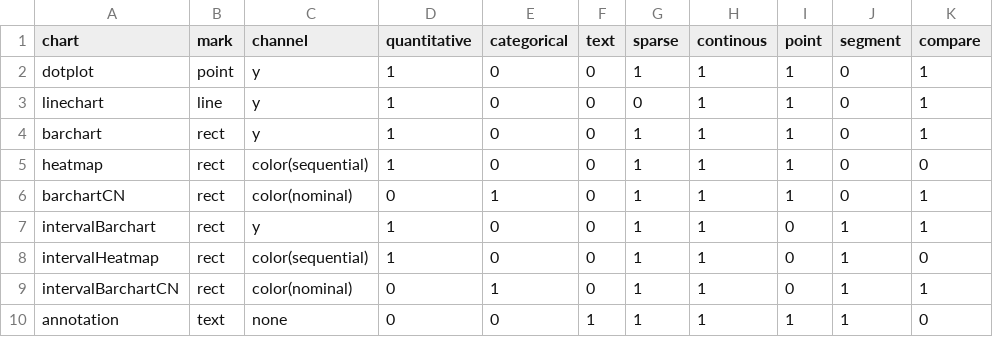
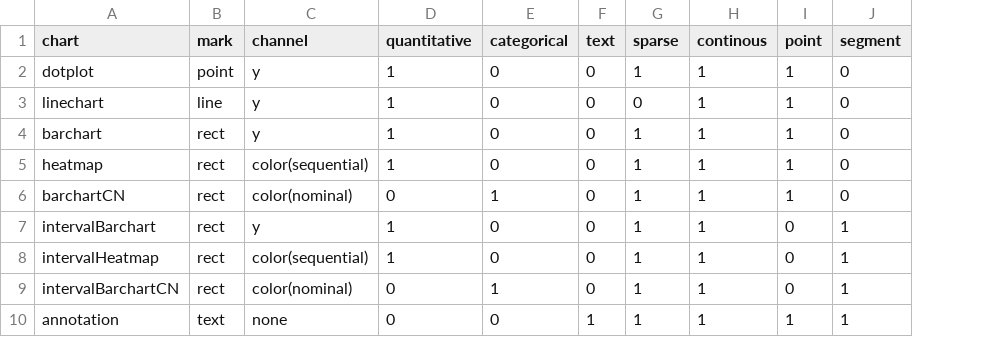
Before and after one commit to aditeyapandey/Genorec-Engine, a CSV file: model/stage1.csv, drawn as a sheet; the diff names each change by its address in the sheet, - before the commit and + after, or states it on an @@ line.

```diff
--- a/model/stage1.csv
+++ b/model/stage1.csv
-column K (compare), rows 2-10: 1 | 1 | 1 | 0 | 1 | 1 | 0 | 1 | 0
```
Also changed, not shown: 7 other files.
